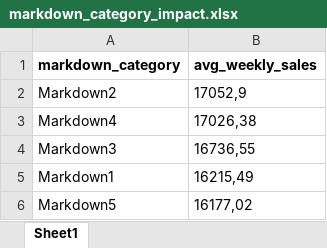
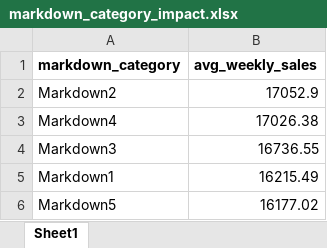
Before and after one commit to Rofhiwa-Muthivhi/drivers_of_retail_sales_performance, an Excel workbook: 04_reporting_data/03_promotions/markdown_category_impact.xlsx, sheet Sheet1, drawn as a sheet; values as stored, in another font and other column widths than the file's, no borders; the diff names each change by its address in the sheet, - before the commit and + after, or states it on an @@ line.

Commit message:
Add question 7 visual on promotion impact

```diff
--- a/04_reporting_data/03_promotions/markdown_category_impact.xlsx (sheet Sheet1)
+++ b/04_reporting_data/03_promotions/markdown_category_impact.xlsx (sheet Sheet1)
-B2 (avg_weekly_sales): 17052,9
+B2 (avg_weekly_sales): 17052.9
-B3 (avg_weekly_sales): 17026,38
+B3 (avg_weekly_sales): 17026.38
-B4 (avg_weekly_sales): 16736,55
+B4 (avg_weekly_sales): 16736.55
-B5 (avg_weekly_sales): 16215,49
+B5 (avg_weekly_sales): 16215.49
-B6 (avg_weekly_sales): 16177,02
+B6 (avg_weekly_sales): 16177.02
```
